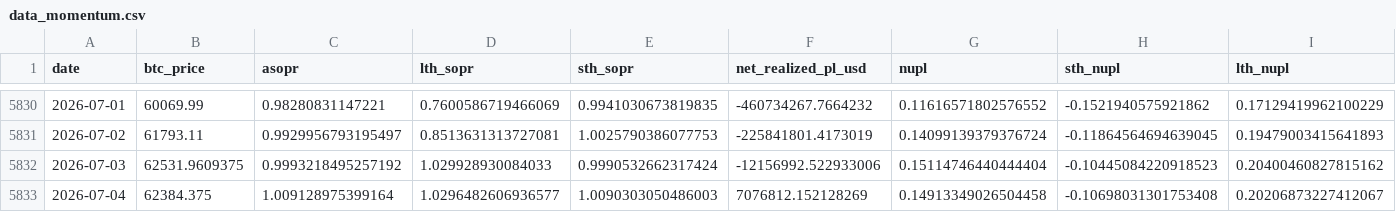
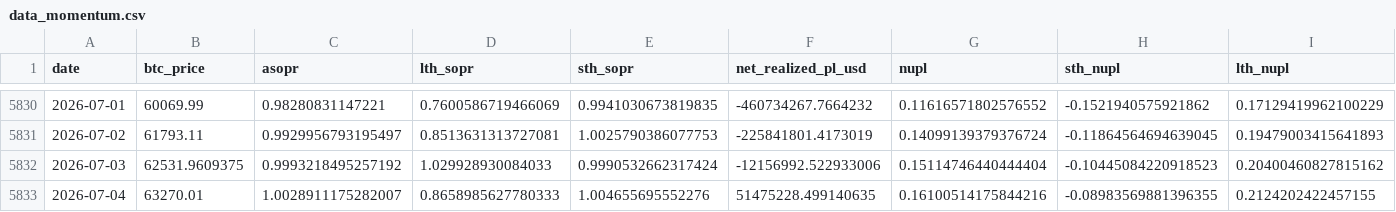
Before and after one commit to yudiyanto88/Onchain-Dashboard, a CSV file: data_momentum.csv, drawn as a sheet; only a part is shown, gaps mark what is left out.

```diff
--- a/data_momentum.csv
+++ b/data_momentum.csv
@@ -5832,2 +5832,2 @@ date,btc_price,asopr,lth_sopr,sth_sopr,net_realized_pl_usd,nupl,sth_nupl,lth_nup
 2026-07-03,62531.9609375,0.9993218495257192,1.029928930084033,0.9990532662317424,-12156992.522933006,0.15114746440444404,-0.10445084220918523,0.20400460827815162
-2026-07-04,62384.375,1.009128975399164,1.0296482606936577,1.0090303050486003,7076812.152128269,0.14913349026504458,-0.10698031301753408,0.20206873227412067
+2026-07-04,63270.01,1.0028911175282007,0.8658985627780333,1.004655695552276,51475228.499140635,0.16100514175844216,-0.08983569881396355,0.2124202422457155
```
Also changed, not shown: data_derivatives.csv, data_fg.csv, 11 other files.
